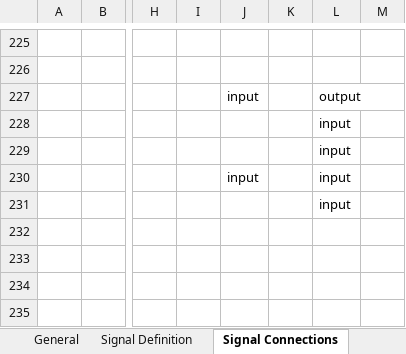
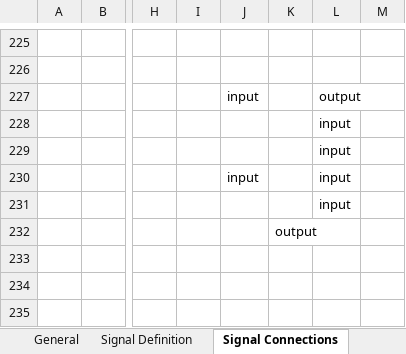
Before and after one commit to eozatay/optitruck_simulator, an Excel workbook: Environment_Specification.xlsm, sheet Signal Connections, drawn as a sheet; only a part is shown, gaps mark what is left out; values as stored, in another font and other column widths than the file's, no borders; charts and pictures not drawn; the diff names each change by its address in the sheet, - before the commit and + after, or states it on an @@ line.

```diff
--- a/Environment_Specification.xlsm (sheet Signal Connections)
+++ b/Environment_Specification.xlsm (sheet Signal Connections)
-K232: (empty)
+K232: output
```
Also changed, not shown: sheet Signal Definition.
